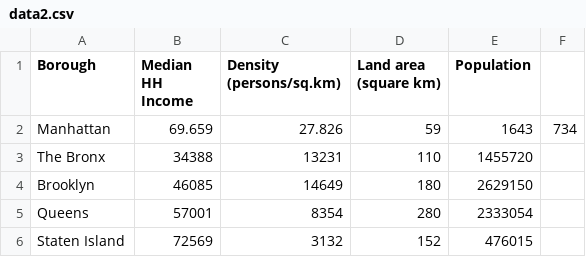
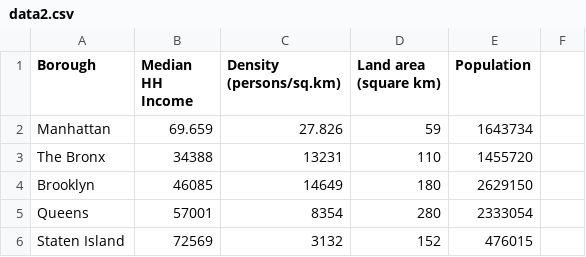
Before and after one commit to calogerokz/infovis, a CSV file: app/assets/data/data2.csv, drawn as a sheet.

Commit message:
data upate

```diff
--- a/app/assets/data/data2.csv
+++ b/app/assets/data/data2.csv
@@ -1,3 +1,3 @@
 Borough,Median HH Income,Density (persons/sq.km),Land area (square km),Population
-Manhattan,69.659,27.826,59,1643, 734
+Manhattan,69.659,27.826,59,1643734
 The Bronx,34388,13231,110,1455720
```
Also changed, not shown: 1 other file.
